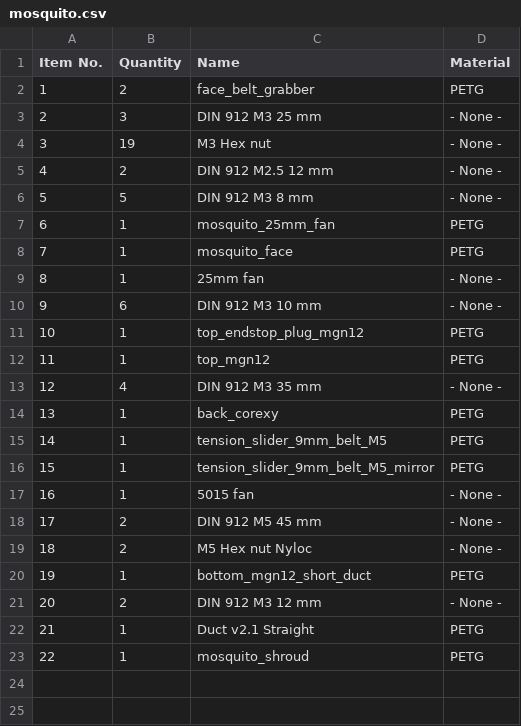
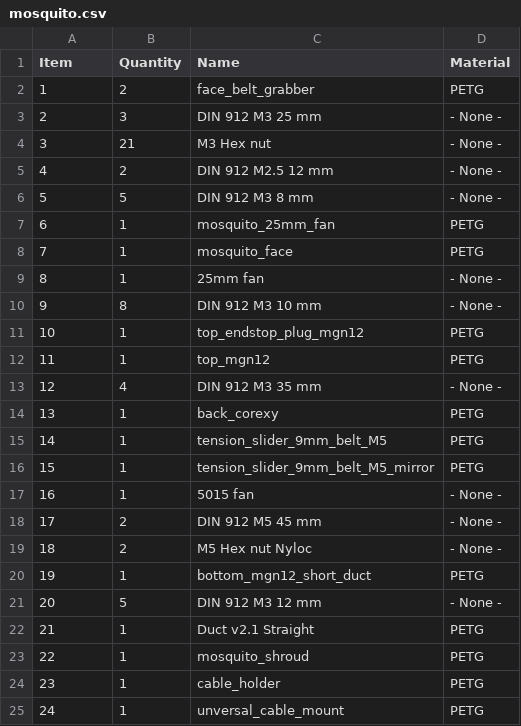
Before and after one commit to EVA-3D/eva-bowden, a CSV file: bom/mosquito.csv, drawn as a sheet; the diff names each change by its address in the sheet, - before the commit and + after, or states it on an @@ line.

```diff
--- a/bom/mosquito.csv
+++ b/bom/mosquito.csv
@@ column A (Item) renumbered in row 1 @@
-B4 (Quantity): 19
+B4 (Quantity): 21
-B10 (Quantity): 6
+B10 (Quantity): 8
-B21 (Quantity): 2
+B21 (Quantity): 5
+row 24: 23 | 1 | cable_holder | PETG
+row 25: 24 | 1 | unversal_cable_mount | PETG
```
Also changed, not shown: bom/v6.csv, 6 other files.
